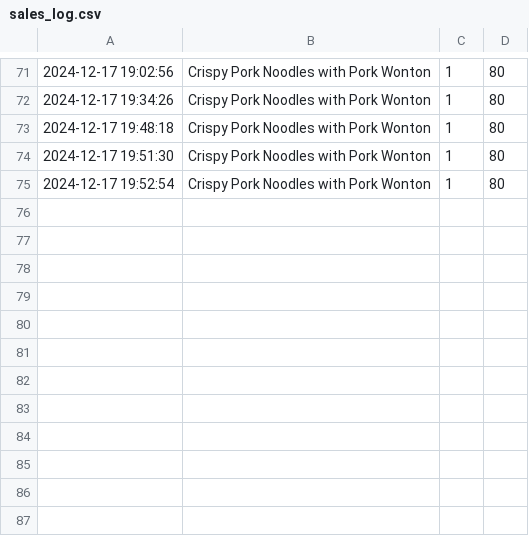
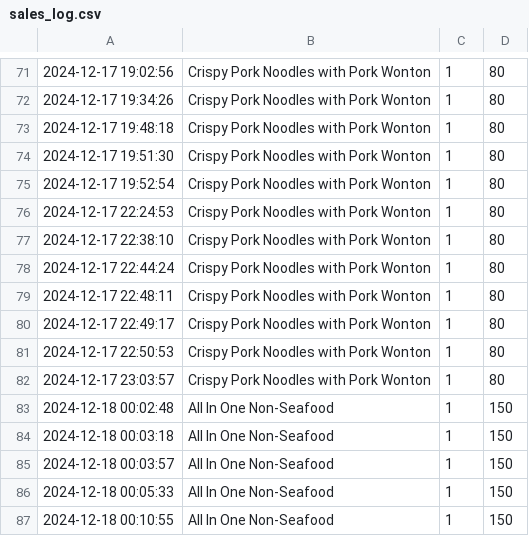
Before and after one commit to Mixkyy/Final-Project-Semester-1, a CSV file: sales_log.csv, drawn as a sheet; only a part is shown, gaps mark what is left out; the diff names each change by its address in the sheet, - before the commit and + after, or states it on an @@ line.

```diff
--- a/sales_log.csv
+++ b/sales_log.csv
+row 76: 2024-12-17 22:24:53 | Crispy Pork Noodles with Pork Wonton | 1 | 80
+row 77: 2024-12-17 22:38:10 | Crispy Pork Noodles with Pork Wonton | 1 | 80
+row 78: 2024-12-17 22:44:24 | Crispy Pork Noodles with Pork Wonton | 1 | 80
+row 79: 2024-12-17 22:48:11 | Crispy Pork Noodles with Pork Wonton | 1 | 80
+row 80: 2024-12-17 22:49:17 | Crispy Pork Noodles with Pork Wonton | 1 | 80
+row 81: 2024-12-17 22:50:53 | Crispy Pork Noodles with Pork Wonton | 1 | 80
+row 82: 2024-12-17 23:03:57 | Crispy Pork Noodles with Pork Wonton | 1 | 80
+row 83: 2024-12-18 00:02:48 | All In One Non-Seafood | 1 | 150
+row 84: 2024-12-18 00:03:18 | All In One Non-Seafood | 1 | 150
+row 85: 2024-12-18 00:03:57 | All In One Non-Seafood | 1 | 150
+row 86: 2024-12-18 00:05:33 | All In One Non-Seafood | 1 | 150
+row 87: 2024-12-18 00:10:55 | All In One Non-Seafood | 1 | 150
```
Also changed, not shown: 3 other files.
